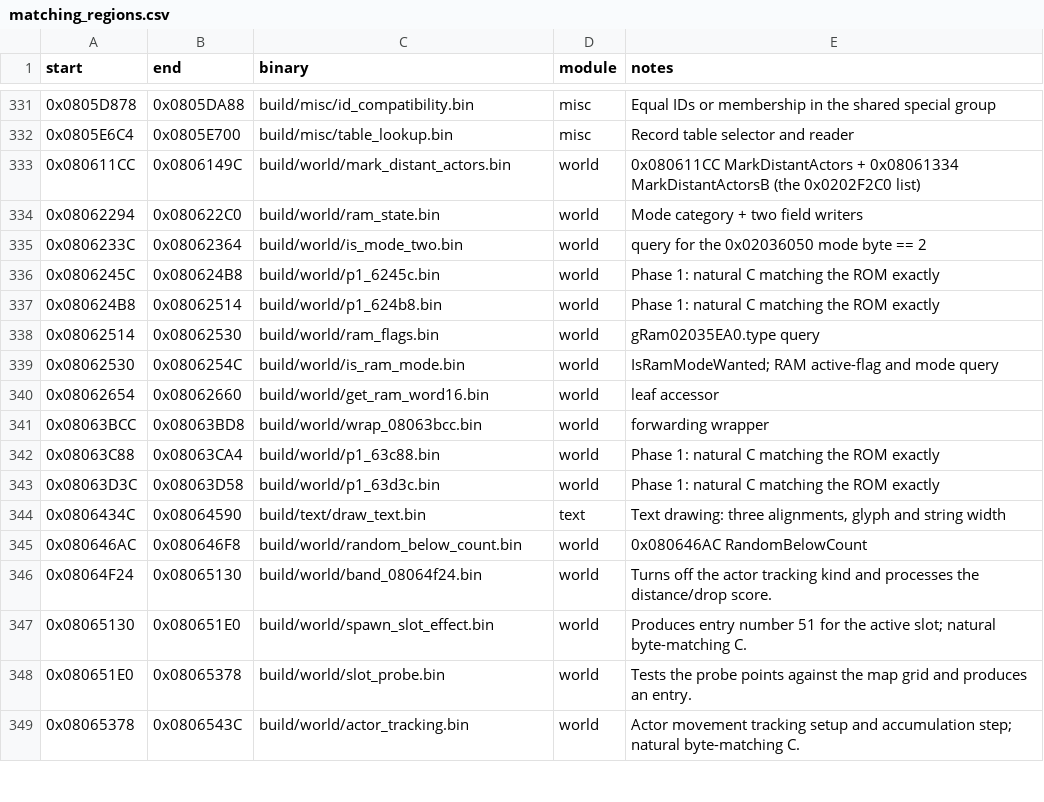
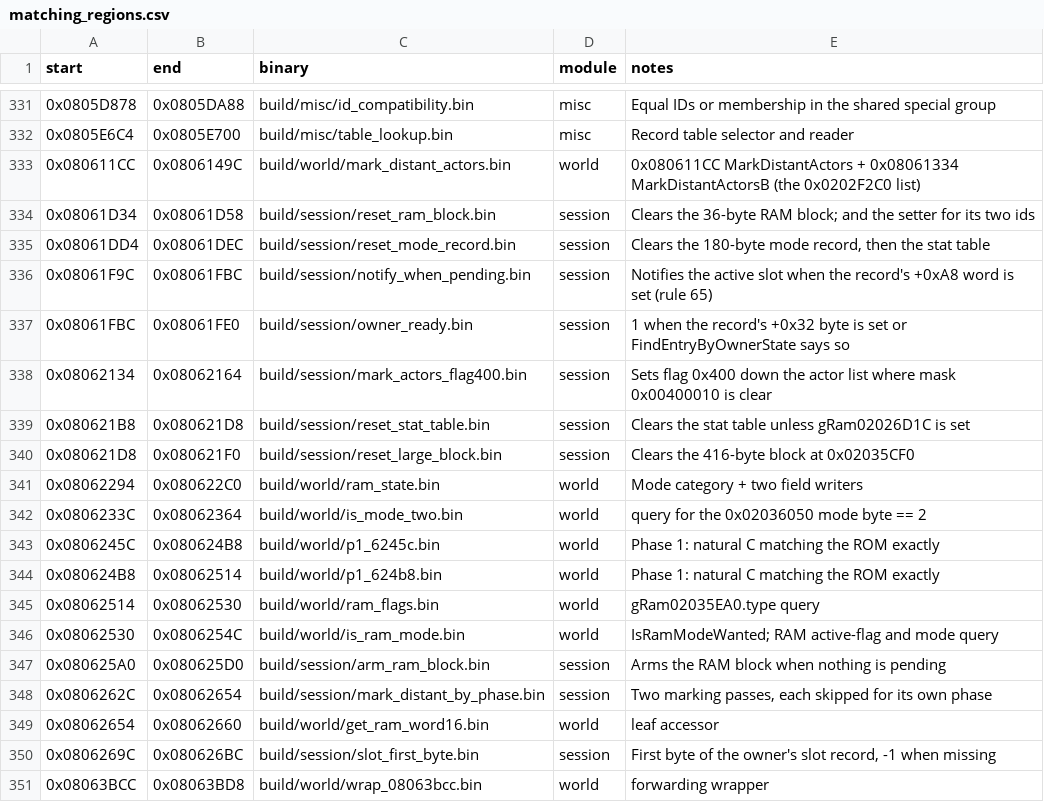
Before and after one commit to ahm3texe/gta-advance, a CSV file: data/matching_regions.csv, drawn as a sheet; only a part is shown, gaps mark what is left out; the shorter side is filled out with more unchanged rows.

```diff
--- a/data/matching_regions.csv
+++ b/data/matching_regions.csv
@@ -333,2 +333,9 @@ start,end,binary,module,notes
 0x080611CC,0x0806149C,build/world/mark_distant_actors.bin,world,0x080611CC MarkDistantActors + 0x08061334 MarkDistantActorsB (the 0x0202F2C0 list)
+0x08061D34,0x08061D58,build/session/reset_ram_block.bin,session,Clears the 36-byte RAM block; and the setter for its two ids
+0x08061DD4,0x08061DEC,build/session/reset_mode_record.bin,session,"Clears the 180-byte mode record, then the stat table"
+0x08061F9C,0x08061FBC,build/session/notify_when_pending.bin,session,Notifies the active slot when the record's +0xA8 word is set (rule 65)
+0x08061FBC,0x08061FE0,build/session/owner_ready.bin,session,1 when the record's +0x32 byte is set or FindEntryByOwnerState says so
+0x08062134,0x08062164,build/session/mark_actors_flag400.bin,session,Sets flag 0x400 down the actor list where mask 0x00400010 is clear
+0x080621B8,0x080621D8,build/session/reset_stat_table.bin,session,Clears the stat table unless gRam02026D1C is set
+0x080621D8,0x080621F0,build/session/reset_large_block.bin,session,Clears the 416-byte block at 0x02035CF0
 0x08062294,0x080622C0,build/world/ram_state.bin,world,Mode category + two field writers
@@ -339,3 +346,6 @@ start,end,binary,module,notes
 0x08062530,0x0806254C,build/world/is_ram_mode.bin,world,IsRamModeWanted; RAM active-flag and mode query
+0x080625A0,0x080625D0,build/session/arm_ram_block.bin,session,Arms the RAM block when nothing is pending
+0x0806262C,0x08062654,build/session/mark_distant_by_phase.bin,session,"Two marking passes, each skipped for its own phase"
 0x08062654,0x08062660,build/world/get_ram_word16.bin,world,leaf accessor
+0x0806269C,0x080626BC,build/session/slot_first_byte.bin,session,"First byte of the owner's slot record, -1 when missing"
 0x08063BCC,0x08063BD8,build/world/wrap_08063bcc.bin,world,forwarding wrapper
```
Also changed, not shown: data/c_sources.csv, data/functions.csv, 20 other files.
